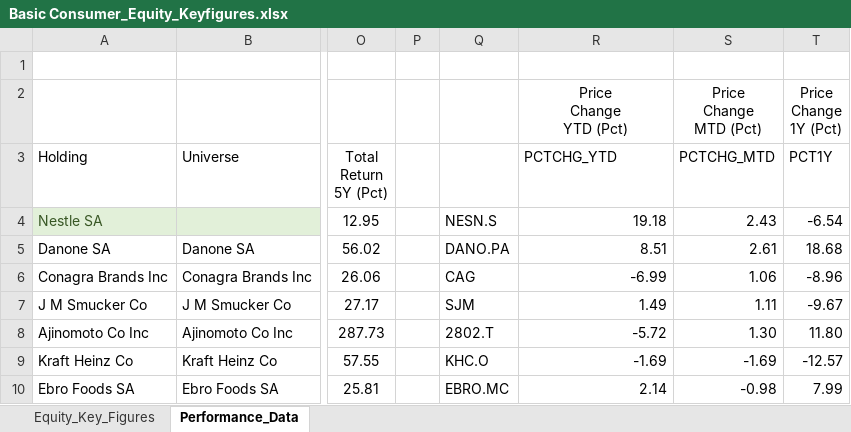
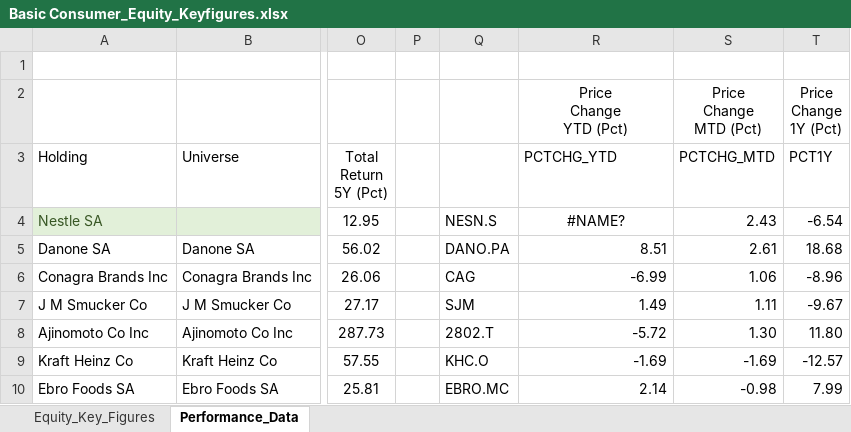
Before and after one commit to Midaspavia/excel_data_script, an Excel workbook: excel_data/data/Basic Consumer_Equity_Keyfigures.xlsx, sheet Performance_Data, drawn as a sheet; only a part is shown, gaps mark what is left out; values as stored, in another font and other column widths than the file's, no borders; the diff names each change by its address in the sheet, - before the commit and + after, or states it on an @@ line.

```diff
--- a/excel_data/data/Basic Consumer_Equity_Keyfigures.xlsx (sheet Performance_Data)
+++ b/excel_data/data/Basic Consumer_Equity_Keyfigures.xlsx (sheet Performance_Data)
-R4 (PCTCHG_YTD): 19.18
+R4 (PCTCHG_YTD): #NAME?
-R4 alignment: right
+R4 alignment: center
```
Also changed, not shown: sheet Equity_Key_Figures, formulas that keep their value, excel_data/input_user.xlsx, excel_data/output.xlsx.
